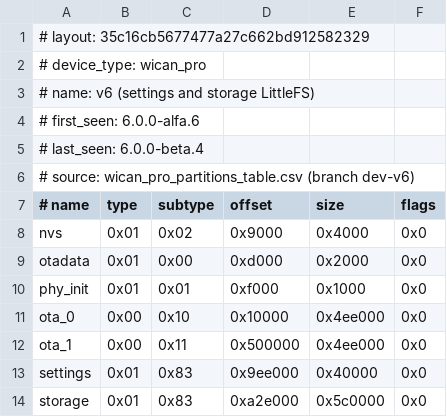
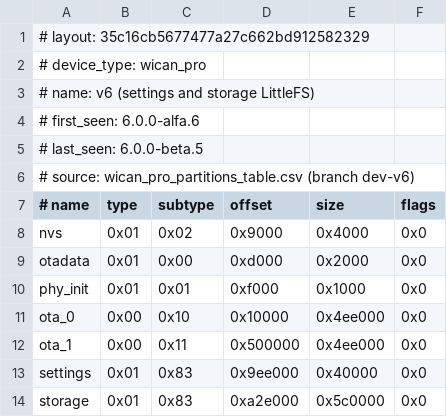
Before and after one commit to meatpiHQ/meatpi-devices, a CSV file: wican_pro/firmware/layouts/35c16cb5677477a27c662bd912582329.csv, drawn as a sheet.

Commit message:
wican_pro: publish 6.0.0-beta.5 (beta)

```diff
--- a/wican_pro/firmware/layouts/35c16cb5677477a27c662bd912582329.csv
+++ b/wican_pro/firmware/layouts/35c16cb5677477a27c662bd912582329.csv
@@ -4,3 +4,3 @@
 # first_seen: 6.0.0-alfa.6
-# last_seen: 6.0.0-beta.4
+# last_seen: 6.0.0-beta.5
 # source: wican_pro_partitions_table.csv (branch dev-v6)
```
Also changed, not shown: 2 other files.
